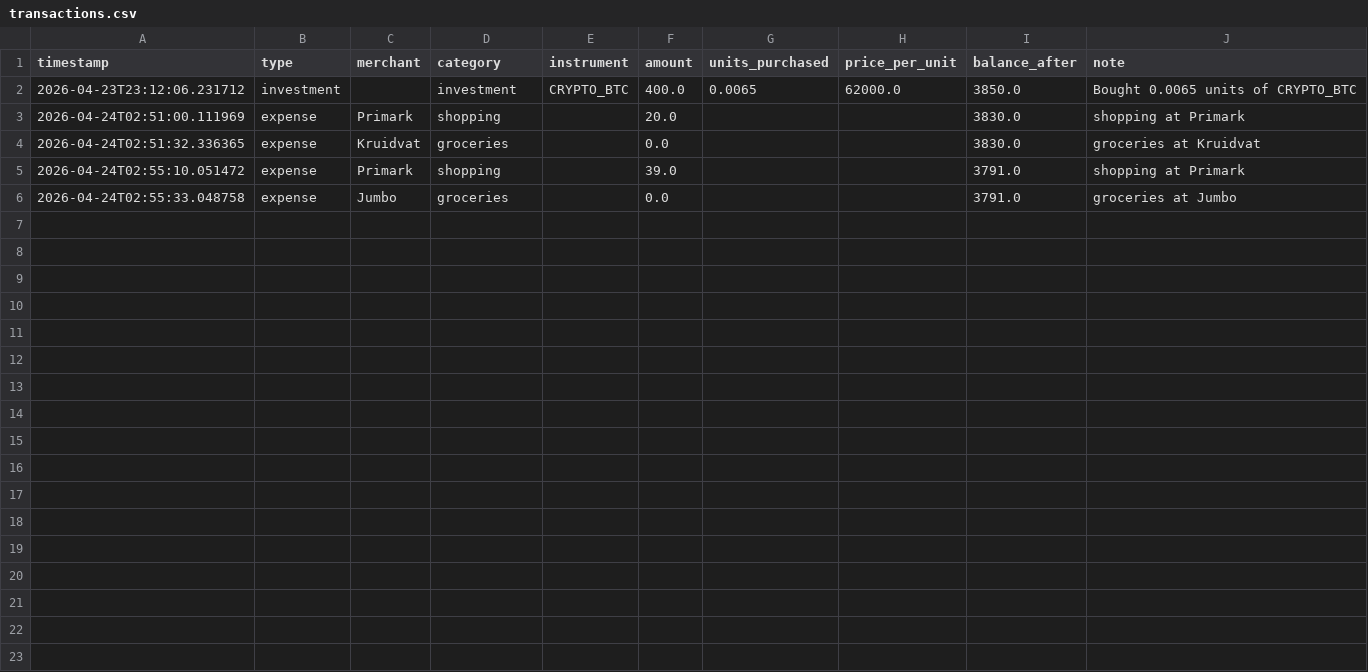
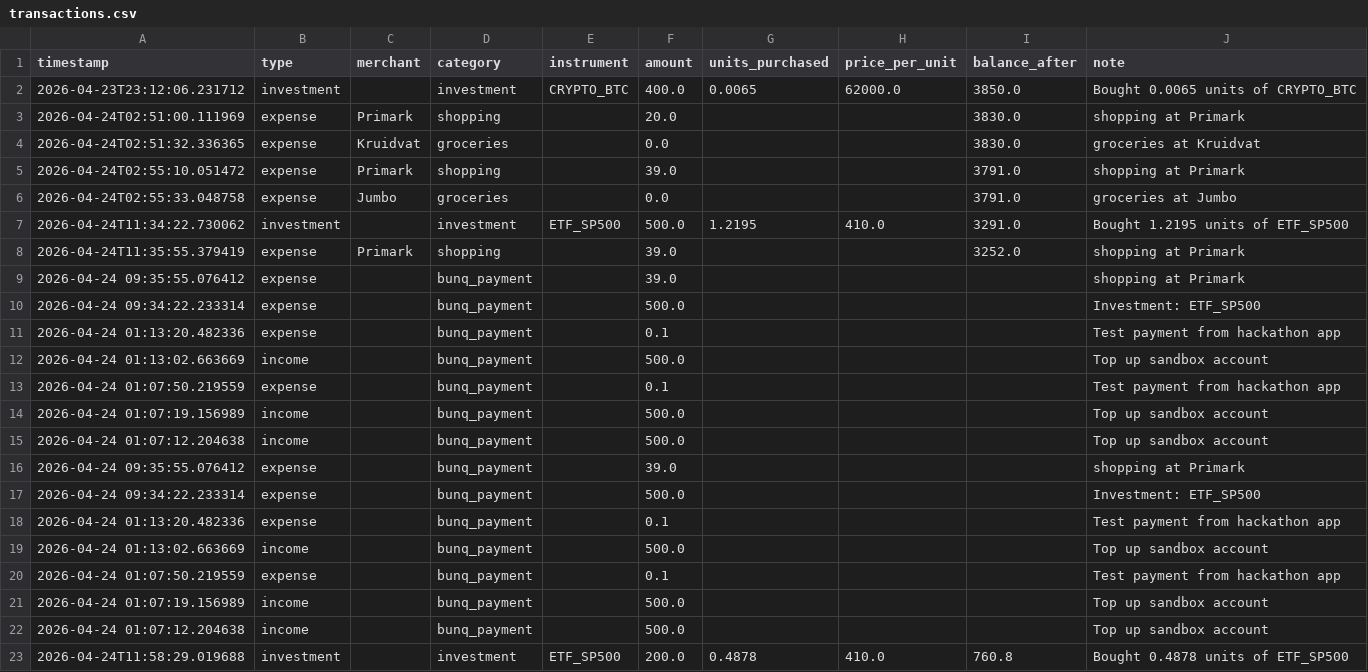
Before and after one commit to nithin-06/Bunq_NL_hackathon, a CSV file: data/transactions.csv, drawn as a sheet; the diff names each change by its address in the sheet, - before the commit and + after, or states it on an @@ line.

Commit message:
working sandbox - tweaks need to be done

```diff
--- a/data/transactions.csv
+++ b/data/transactions.csv
+row 7: 2026-04-24T11:34:22.730062 | investment |  | investment | ETF_SP500 | 500.0 | 1.2195 | 410.0 | 3291.0 | Bought 1.2195 units of ETF_SP500
+row 8: 2026-04-24T11:35:55.379419 | expense | Primark | shopping |  | 39.0 |  |  | 3252.0 | shopping at Primark
+row 9: 2026-04-24 09:35:55.076412 | expense |  | bunq_payment |  | 39.0 |  |  |  | shopping at Primark
+row 10: 2026-04-24 09:34:22.233314 | expense |  | bunq_payment |  | 500.0 |  |  |  | Investment: ETF_SP500
+row 11: 2026-04-24 01:13:20.482336 | expense |  | bunq_payment |  | 0.1 |  |  |  | Test payment from hackathon app
+row 12: 2026-04-24 01:13:02.663669 | income |  | bunq_payment |  | 500.0 |  |  |  | Top up sandbox account
+row 13: 2026-04-24 01:07:50.219559 | expense |  | bunq_payment |  | 0.1 |  |  |  | Test payment from hackathon app
+row 14: 2026-04-24 01:07:19.156989 | income |  | bunq_payment |  | 500.0 |  |  |  | Top up sandbox account
+row 15: 2026-04-24 01:07:12.204638 | income |  | bunq_payment |  | 500.0 |  |  |  | Top up sandbox account
+row 16: 2026-04-24 09:35:55.076412 | expense |  | bunq_payment |  | 39.0 |  |  |  | shopping at Primark
+row 17: 2026-04-24 09:34:22.233314 | expense |  | bunq_payment |  | 500.0 |  |  |  | Investment: ETF_SP500
+row 18: 2026-04-24 01:13:20.482336 | expense |  | bunq_payment |  | 0.1 |  |  |  | Test payment from hackathon app
+row 19: 2026-04-24 01:13:02.663669 | income |  | bunq_payment |  | 500.0 |  |  |  | Top up sandbox account
+row 20: 2026-04-24 01:07:50.219559 | expense |  | bunq_payment |  | 0.1 |  |  |  | Test payment from hackathon app
+row 21: 2026-04-24 01:07:19.156989 | income |  | bunq_payment |  | 500.0 |  |  |  | Top up sandbox account
+row 22: 2026-04-24 01:07:12.204638 | income |  | bunq_payment |  | 500.0 |  |  |  | Top up sandbox account
+row 23: 2026-04-24T11:58:29.019688 | investment |  | investment | ETF_SP500 | 200.0 | 0.4878 | 410.0 | 760.8 | Bought 0.4878 units of ETF_SP500
```
Also changed, not shown: 11 other files.
